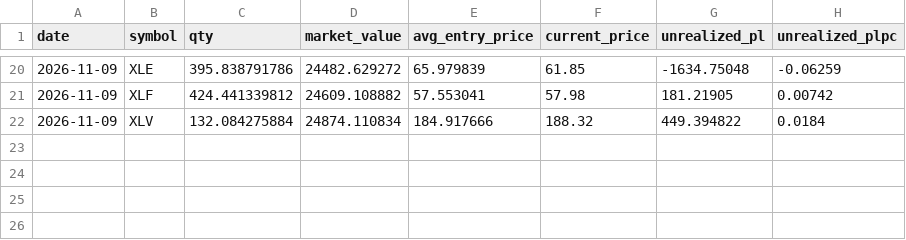
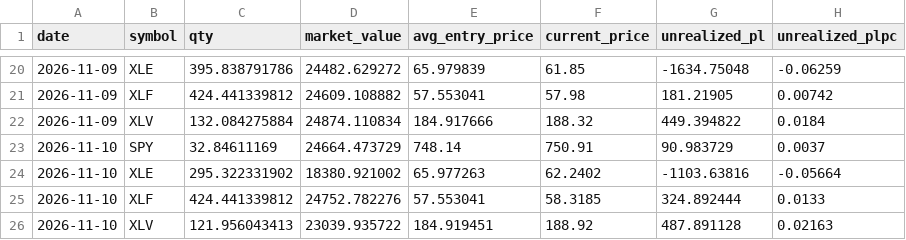
Before and after one commit to zkp6c4vr89-coder/Moola, a CSV file: logs/positions.csv, drawn as a sheet; only a part is shown, gaps mark what is left out.

```diff
--- a/logs/positions.csv
+++ b/logs/positions.csv
@@ -22 +22,5 @@ date,symbol,qty,market_value,avg_entry_price,current_price,unrealized_pl,unreali
 2026-11-09,XLV,132.084275884,24874.110834,184.917666,188.32,449.394822,0.0184
+2026-11-10,SPY,32.84611169,24664.473729,748.14,750.91,90.983729,0.0037
+2026-11-10,XLE,295.322331902,18380.921002,65.977263,62.2402,-1103.63816,-0.05664
+2026-11-10,XLF,424.441339812,24752.782276,57.553041,58.3185,324.892444,0.0133
+2026-11-10,XLV,121.956043413,23039.935722,184.919451,188.92,487.891128,0.02163
```
Also changed, not shown: logs/equity.csv, logs/fills.csv, 4 other files.
